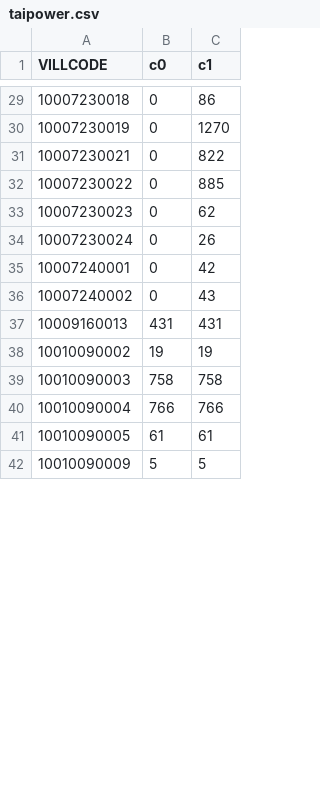
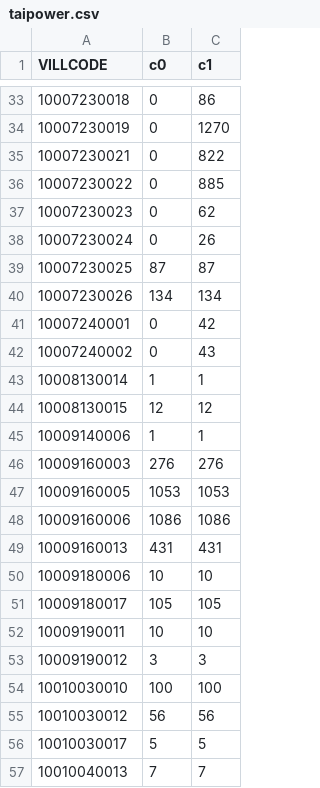
Before and after one commit to kiang/service.taipower.com.tw, a CSV file: docs/taipower.csv, drawn as a sheet; only a part is shown, gaps mark what is left out; the shorter side is filled out with more unchanged rows; the diff covers the shown part only.

```diff
--- a/docs/taipower.csv
+++ b/docs/taipower.csv
@@ -34,4 +38,20 @@ VILLCODE,c0,c1
 10007230024,0,26
+10007230025,87,87
+10007230026,134,134
 10007240001,0,42
 10007240002,0,43
+10008130014,1,1
+10008130015,12,12
+10009140006,1,1
+10009160003,276,276
+10009160005,1053,1053
+10009160006,1086,1086
 10009160013,431,431
+10009180006,10,10
+10009180017,105,105
+10009190011,10,10
+10009190012,3,3
+10010030010,100,100
+10010030012,56,56
+10010030017,5,5
+10010040013,7,7
```
Also changed, not shown: 41 added rows and 18 edited cells elsewhere in this file, docs/cunli.csv.
